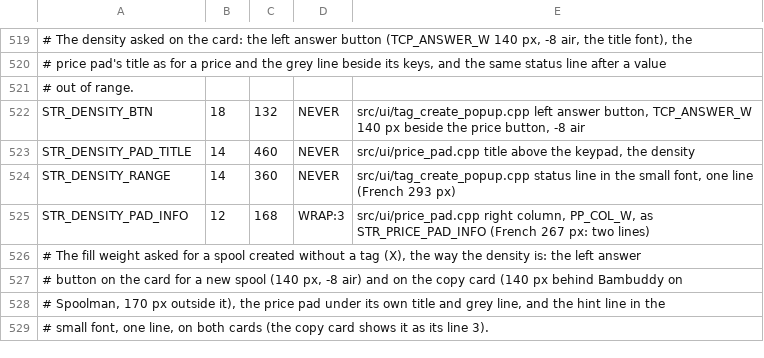
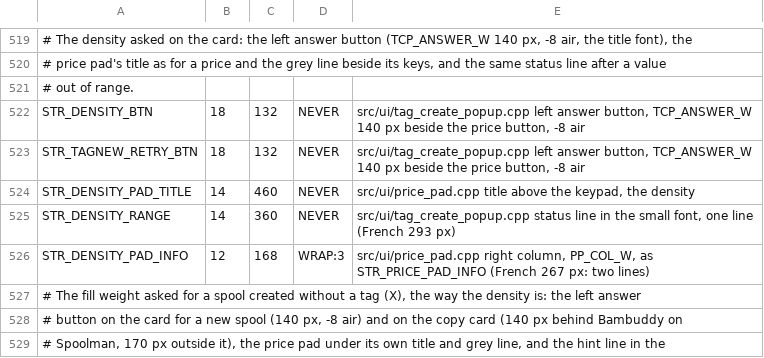
Before and after one commit to Eifel-Joe/SpoolmanScale, a TSV file: tools/ui_budgets.tsv, drawn as a sheet; only a part is shown, gaps mark what is left out; the shorter side is filled out with more unchanged rows; the diff names each change by its address in the sheet, - before the commit and + after, or states it on an @@ line.

```diff
--- a/tools/ui_budgets.tsv
+++ b/tools/ui_budgets.tsv
+row 523: STR_TAGNEW_RETRY_BTN | 18 | 132 | NEVER | src/ui/tag_create_popup.cpp left answer button, TCP_ANSWER_W 140 px beside the price button, -8 air
```
Also changed, not shown: 6 other files.
